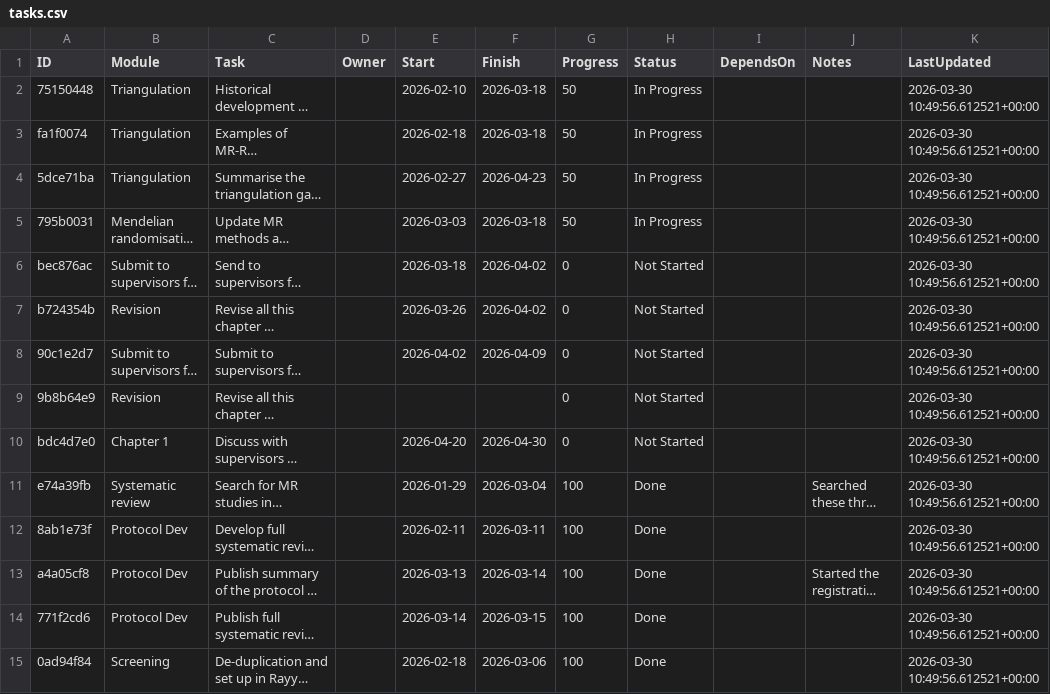
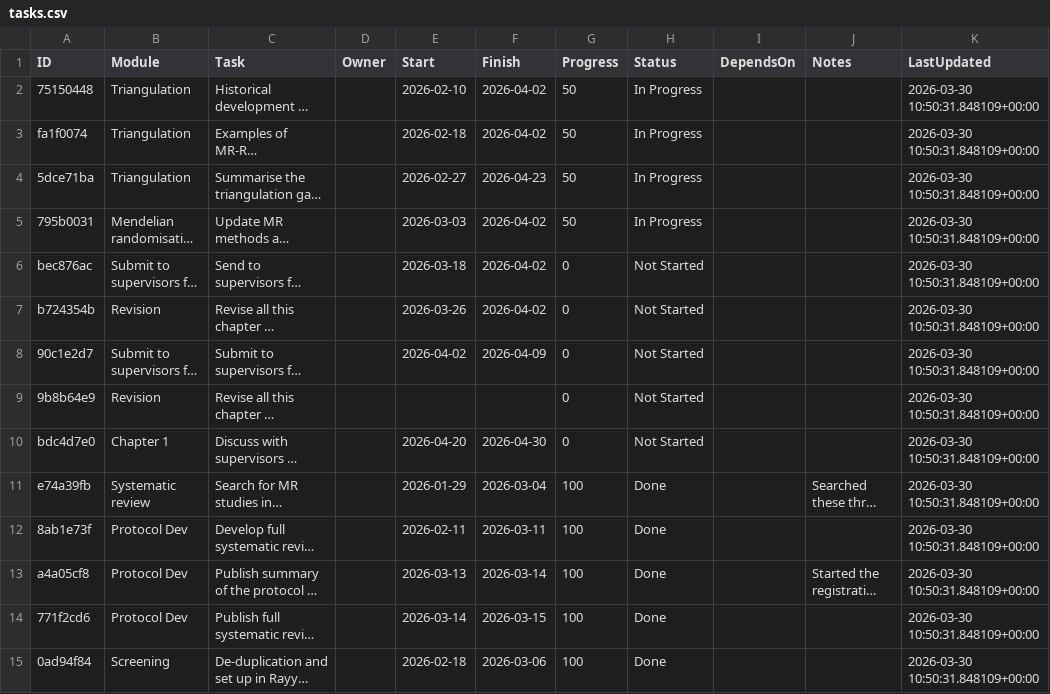
Before and after one commit to winfrednyoroka/project_tracker, a CSV file: data/tasks.csv, drawn as a sheet; only a part is shown; long unchanged cells end in …; the diff covers the shown part only; the diff names each change by its address in the sheet, - before the commit and + after, or states it on an @@ line.

```diff
--- a/data/tasks.csv
+++ b/data/tasks.csv
-F2:F3 (Finish): 2026-03-18
+F2:F3 (Finish): 2026-04-02
-K2:K15 (LastUpdated): 2026-03-30 10:49:56.612521+00:00
+K2:K15 (LastUpdated): 2026-03-30 10:50:31.848109+00:00
-F5 (Finish): 2026-03-18
+F5 (Finish): 2026-04-02
```
Also changed, not shown: 73 edited cells elsewhere in this file.
